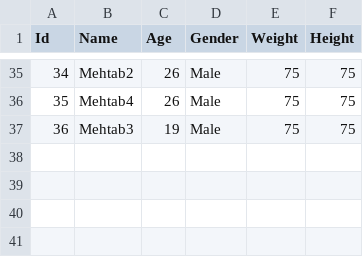
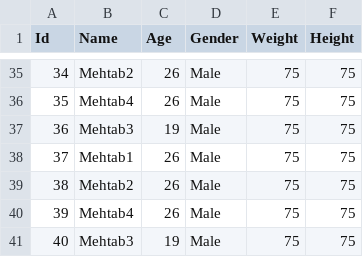
Before and after one commit to singhmehtab/ActiveRecordWithJava, a CSV file: Person.csv, drawn as a sheet; only a part is shown, gaps mark what is left out; the diff names each change by its address in the sheet, - before the commit and + after, or states it on an @@ line.

```diff
--- a/Person.csv
+++ b/Person.csv
+row 38: 37 | Mehtab1 | 26 | Male | 75 | 75
+row 39: 38 | Mehtab2 | 26 | Male | 75 | 75
+row 40: 39 | Mehtab4 | 26 | Male | 75 | 75
+row 41: 40 | Mehtab3 | 19 | Male | 75 | 75
```
Also changed, not shown: 5 other files.
